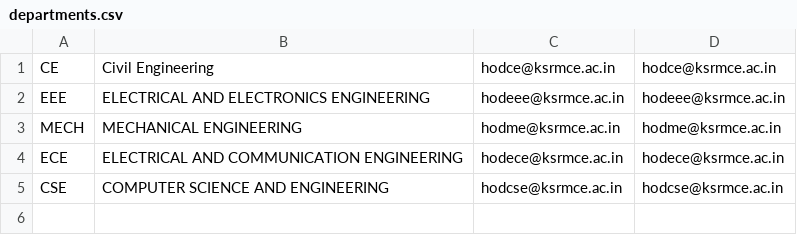
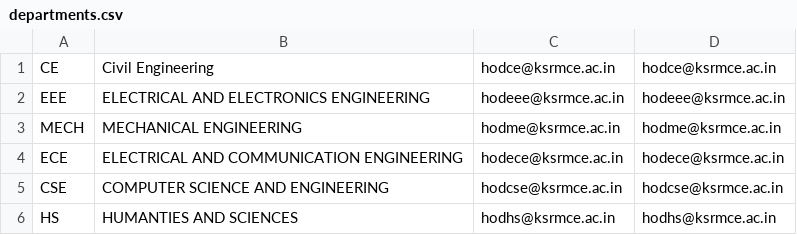
Before and after one commit to laravel-ksrm/laravel-ksrm, a CSV file: database/seeds/data/departments.csv, drawn as a sheet.

```diff
--- a/database/seeds/data/departments.csv
+++ b/database/seeds/data/departments.csv
@@ -5 +5,2 @@ ECE,ELECTRICAL AND COMMUNICATION  ENGINEERING,hodece@ksrmce.ac.in,hodece@ksrmce.
 CSE,COMPUTER SCIENCE AND ENGINEERING,hodcse@ksrmce.ac.in,hodcse@ksrmce.ac.in
+HS,HUMANTIES AND SCIENCES,hodhs@ksrmce.ac.in,hodhs@ksrmce.ac.in
```
Also changed, not shown: database/seeds/data/Faculty.csv, 6 other files.
